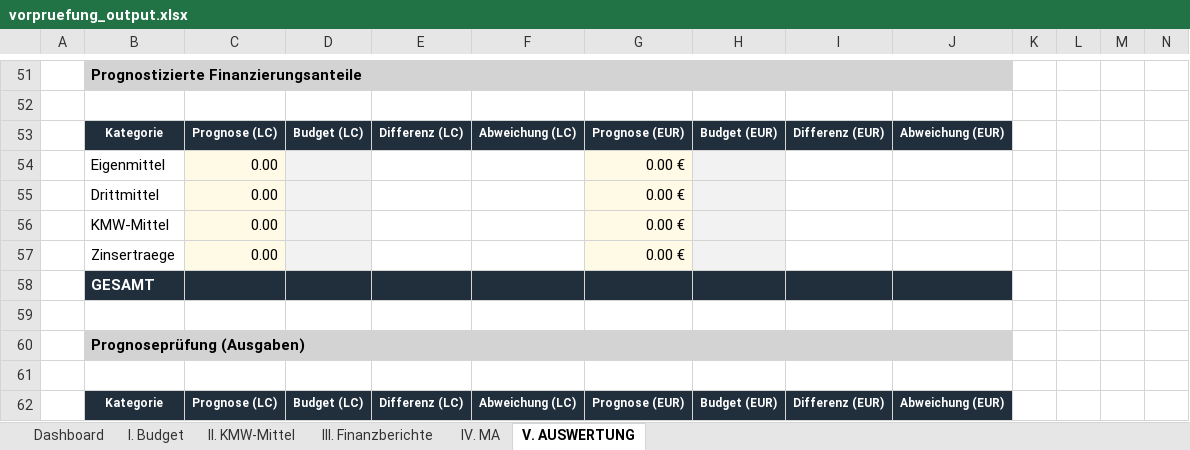
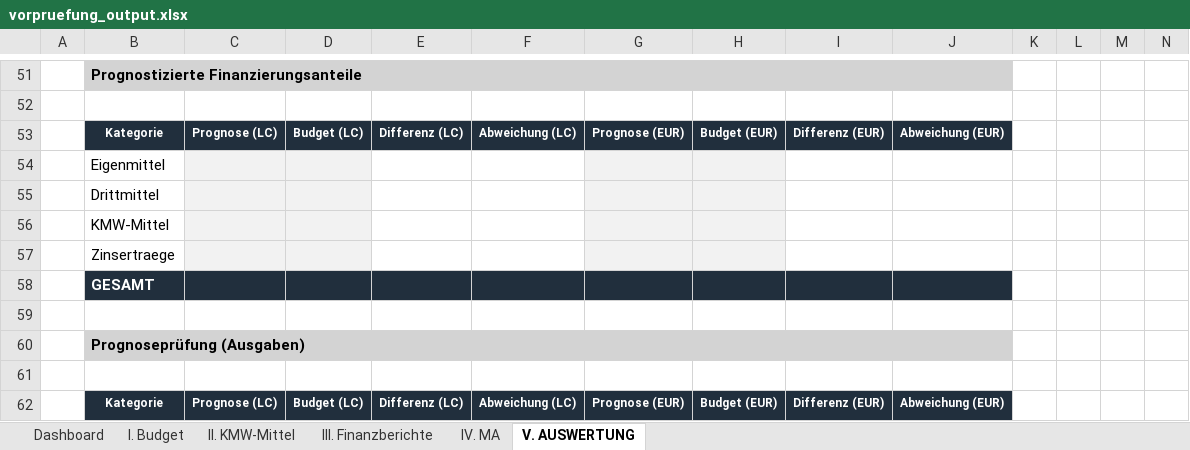
Before and after one commit to Kasifrasi/MyAutomationSuite, an Excel workbook: sidecars/Vorpruefung/vorpruefung_output.xlsx, sheet V. AUSWERTUNG, drawn as a sheet; only a part is shown, gaps mark what is left out; values as stored, in another font and other column widths than the file's, no borders; conditional formats not drawn; removed rows and columns are numbered as before the commit, all else as after; rows hold the shown columns only; the diff names each change by its address in the sheet, - before the commit and + after, or states it on an @@ line.

Commit message:
feat: integrate funding sources into MA-Grid
Extend the MA-Grid to include financing types (Eigenmittel, Drittmittel, KMW-Mittel) for improved forecast accuracy. Updated Excel formula generation to use robust SUMPRODUCT patterns and synchronized the grid structure across data generation and evaluation logic.

```diff
--- a/sidecars/Vorpruefung/vorpruefung_output.xlsx (sheet V. AUSWERTUNG)
+++ b/sidecars/Vorpruefung/vorpruefung_output.xlsx (sheet V. AUSWERTUNG)
-row 54:  | Eigenmittel | 0.00 |  |  |  | 0.00 €
-row 55:  | Drittmittel | 0.00 |  |  |  | 0.00 €
-row 56:  | KMW-Mittel | 0.00 |  |  |  | 0.00 €
-row 57:  | Zinsertraege | 0.00 |  |  |  | 0.00 €
+row 54:  | Eigenmittel
+row 55:  | Drittmittel
+row 56:  | KMW-Mittel
+row 57:  | Zinsertraege
```
Also changed, not shown: 2 other files.
